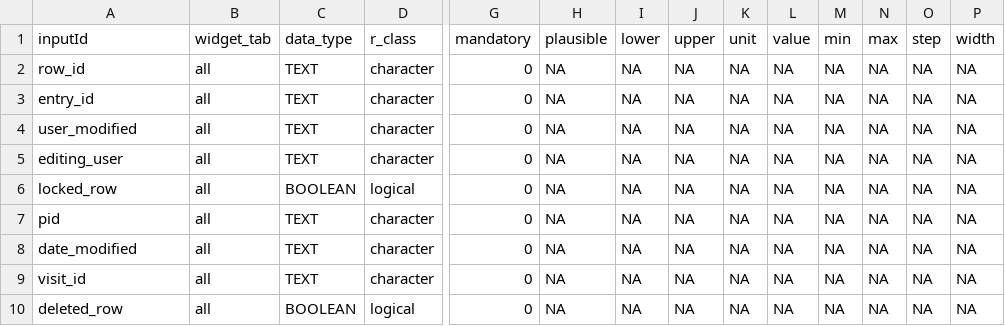
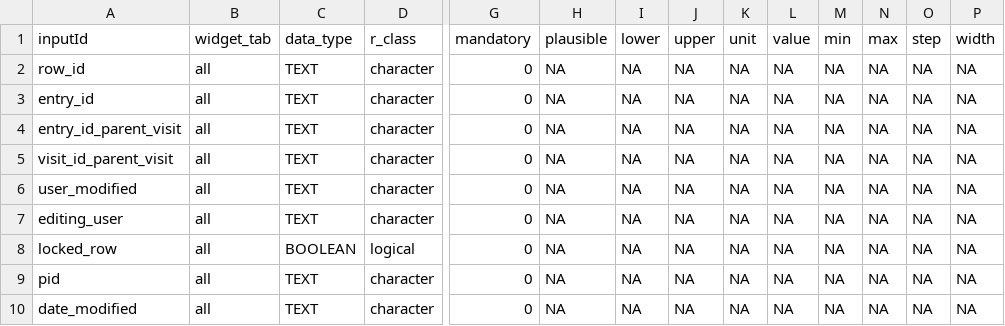
Before and after one commit to hcstubbe/lcarsc, a CSV file: widgets/widgets.csv, drawn as a sheet; only a part is shown, gaps mark what is left out; the shorter side is filled out with more unchanged rows; rows hold the shown columns only; the diff names each change by its address in the sheet, - before the commit and + after, or states it on an @@ line.

Commit message:
Added required variables

```diff
--- a/widgets/widgets.csv
+++ b/widgets/widgets.csv
+row 4: entry_id_parent_visit | all | TEXT | character | 0 | NA | NA | NA | NA | NA | NA | NA | NA | NA
+row 5: visit_id_parent_visit | all | TEXT | character | 0 | NA | NA | NA | NA | NA | NA | NA | NA | NA
```
Also changed, not shown: widgets/widgets_editor.csv, widgets/widgets_template.csv, 1 other file.
